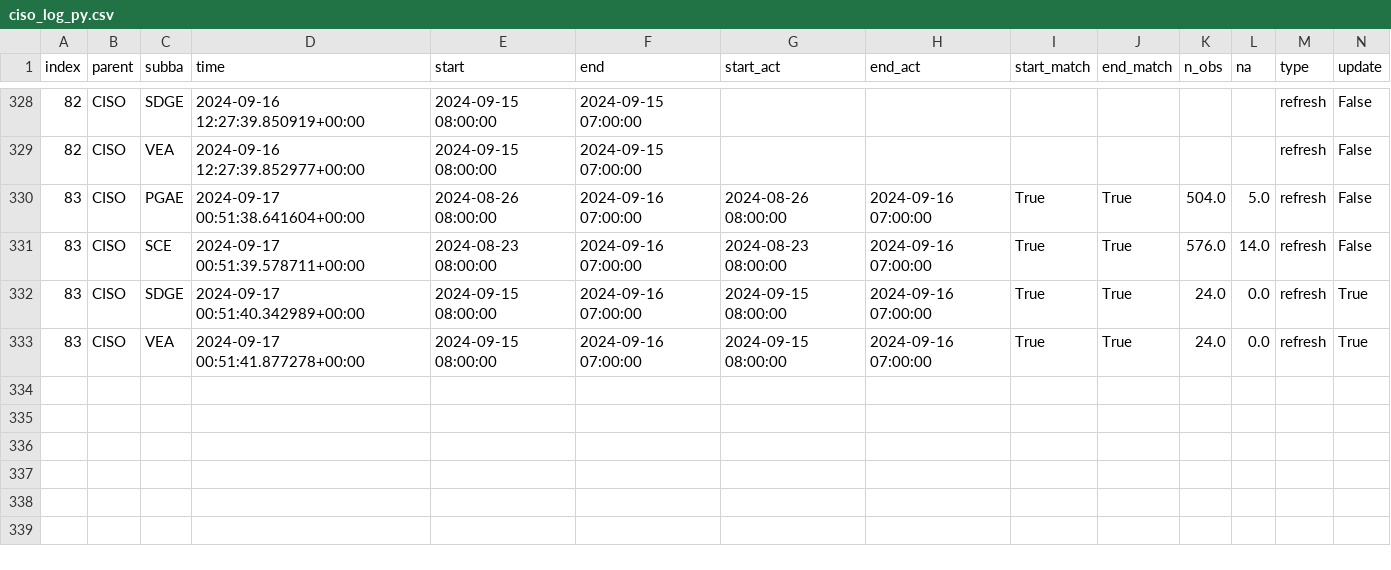
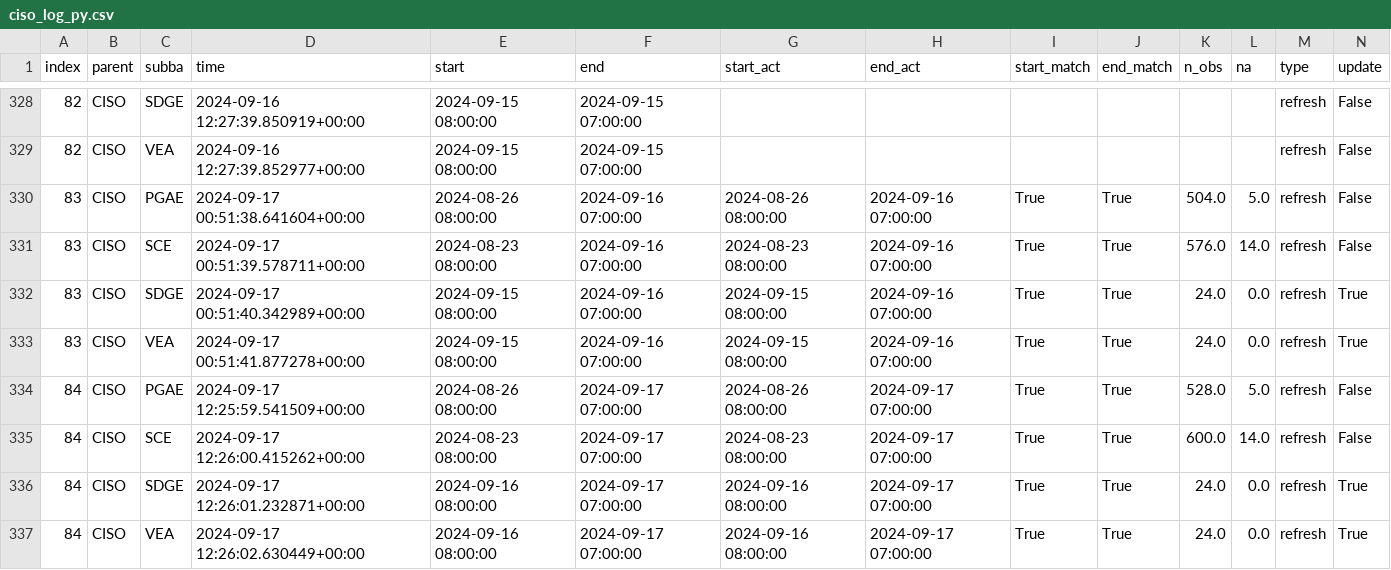
Before and after one commit to datttrian/data-pipeline-automation-with-github-actions, a CSV file: metadata/ciso_log_py.csv, drawn as a sheet; only a part is shown, gaps mark what is left out; rows hold the shown columns only; the diff names each change by its address in the sheet, - before the commit and + after, or states it on an @@ line.

Commit message:
Auto update of the data

```diff
--- a/metadata/ciso_log_py.csv
+++ b/metadata/ciso_log_py.csv
+row 334: 84 | CISO | PGAE | 2024-09-17 12:25:59.541509+00:00 | 2024-08-26 08:00:00 | 2024-09-17 07:00:00 | 2024-08-26 08:00:00 | 2024-09-17 07:00:00 | True | True | 528.0 | 5.0 | refresh | False
+row 335: 84 | CISO | SCE | 2024-09-17 12:26:00.415262+00:00 | 2024-08-23 08:00:00 | 2024-09-17 07:00:00 | 2024-08-23 08:00:00 | 2024-09-17 07:00:00 | True | True | 600.0 | 14.0 | refresh | False
+row 336: 84 | CISO | SDGE | 2024-09-17 12:26:01.232871+00:00 | 2024-09-16 08:00:00 | 2024-09-17 07:00:00 | 2024-09-16 08:00:00 | 2024-09-17 07:00:00 | True | True | 24.0 | 0.0 | refresh | True
+row 337: 84 | CISO | VEA | 2024-09-17 12:26:02.630449+00:00 | 2024-09-16 08:00:00 | 2024-09-17 07:00:00 | 2024-09-16 08:00:00 | 2024-09-17 07:00:00 | True | True | 24.0 | 0.0 | refresh | True
```
Also changed, not shown: 2 other files.
